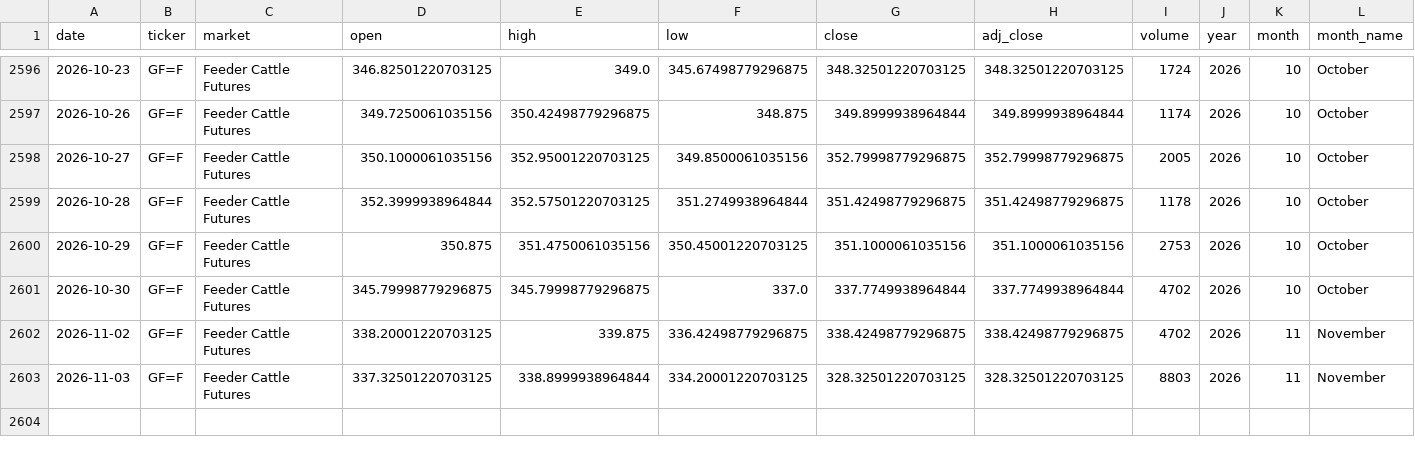
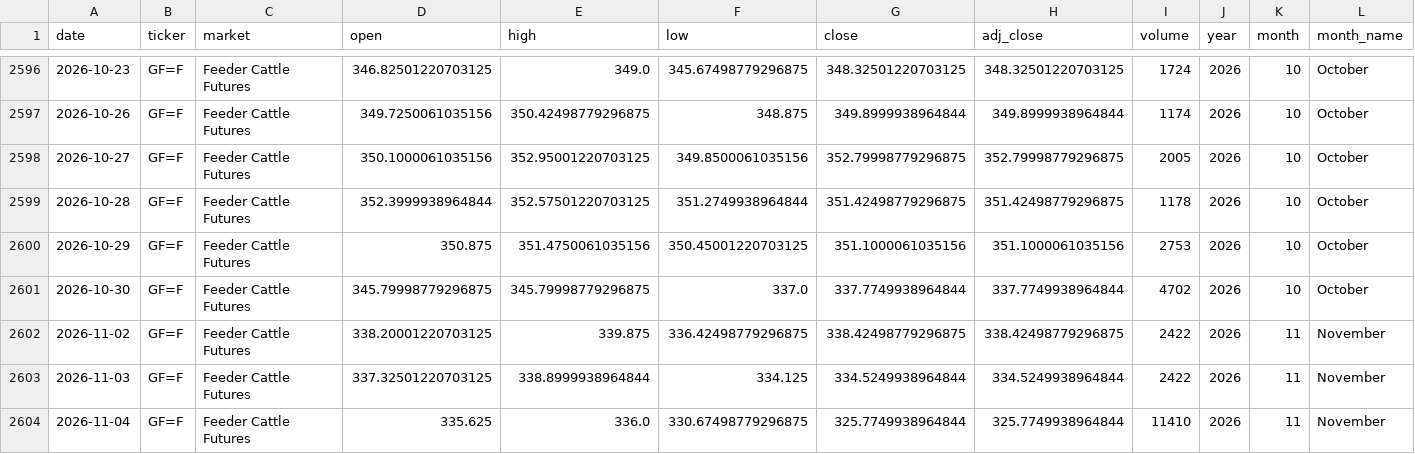
Before and after one commit to franciscomoreno-nicesa/cattle-futures-prices, a CSV file: data/feeder_cattle.csv, drawn as a sheet; only a part is shown, gaps mark what is left out; rows hold the shown columns only; the diff names each change by its address in the sheet, - before the commit and + after, or states it on an @@ line.

```diff
--- a/data/feeder_cattle.csv
+++ b/data/feeder_cattle.csv
-I2602 (volume): 4702
+I2602 (volume): 2422
-F2603 (low): 334.20001220703125
+F2603 (low): 334.125
-G2603 (close): 328.32501220703125
+G2603 (close): 334.5249938964844
-H2603 (adj_close): 328.32501220703125
+H2603 (adj_close): 334.5249938964844
-I2603 (volume): 8803
+I2603 (volume): 2422
+row 2604: 2026-11-04 | GF=F | Feeder Cattle Futures | 335.625 | 336.0 | 330.67498779296875 | 325.7749938964844 | 325.7749938964844 | 11410 | 2026 | 11 | November
```
Also changed, not shown: data/cattle_futures_combined.csv, data/live_cattle.csv.
